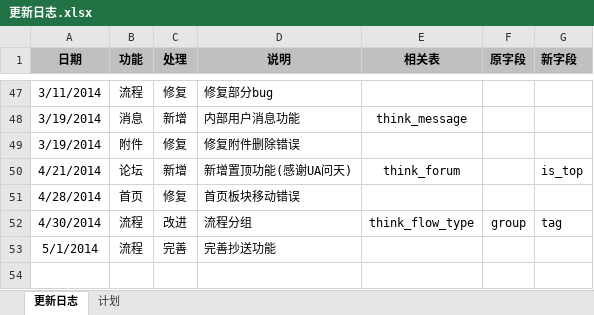
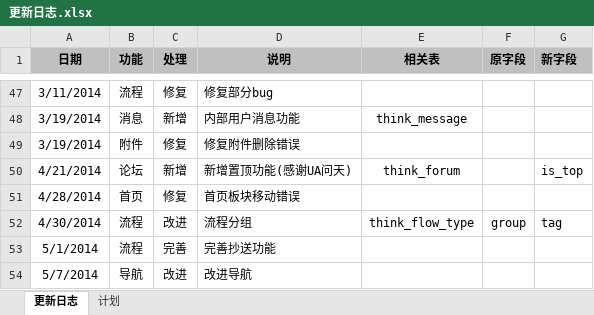
Before and after one commit to ameth64/aeropms, an Excel workbook: 更新日志.xlsx, sheet 更新日志, drawn as a sheet; only a part is shown, gaps mark what is left out; values as stored, in another font and other column widths than the file's, no borders; the diff names each change by its address in the sheet, - before the commit and + after, or states it on an @@ line.

```diff
--- a/更新日志.xlsx (sheet 更新日志)
+++ b/更新日志.xlsx (sheet 更新日志)
+row 54: 5/7/2014 | 导航 | 改进 | 改进导航
```
Also changed, not shown: 25 other files.
